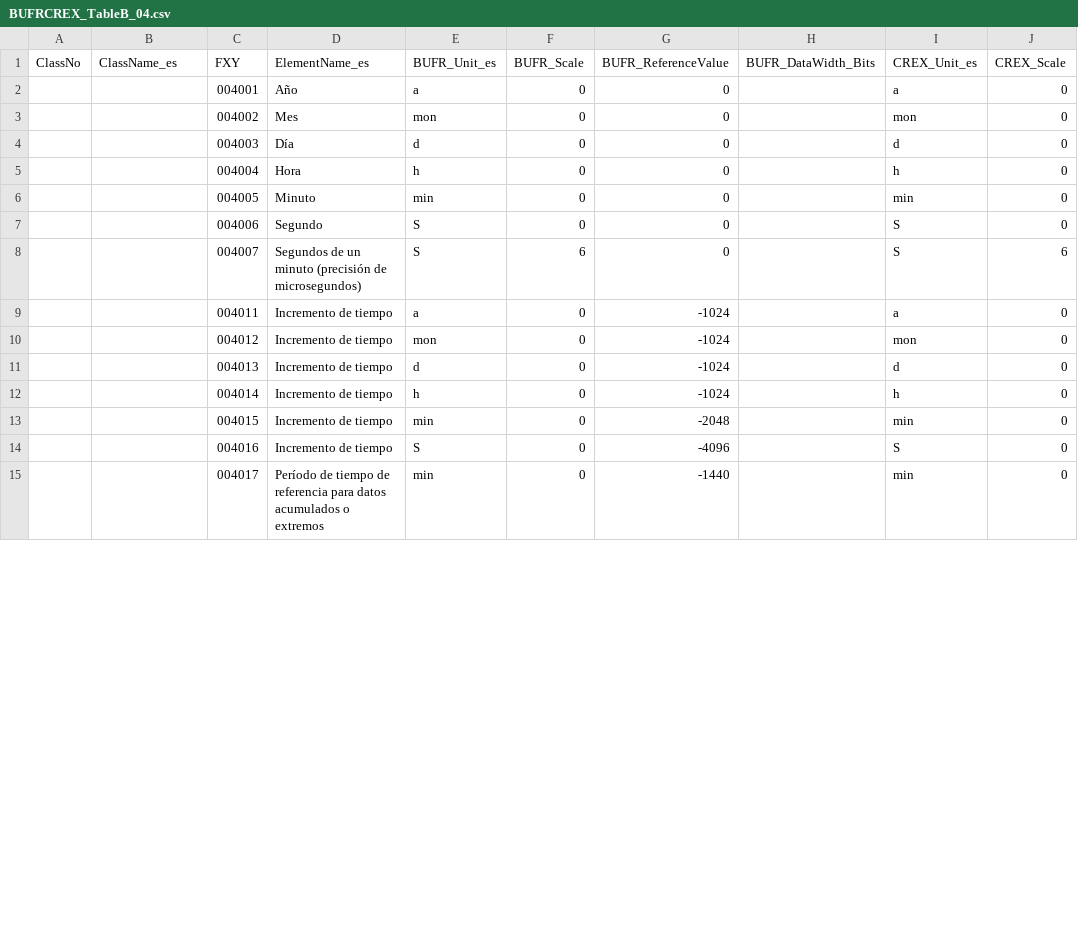
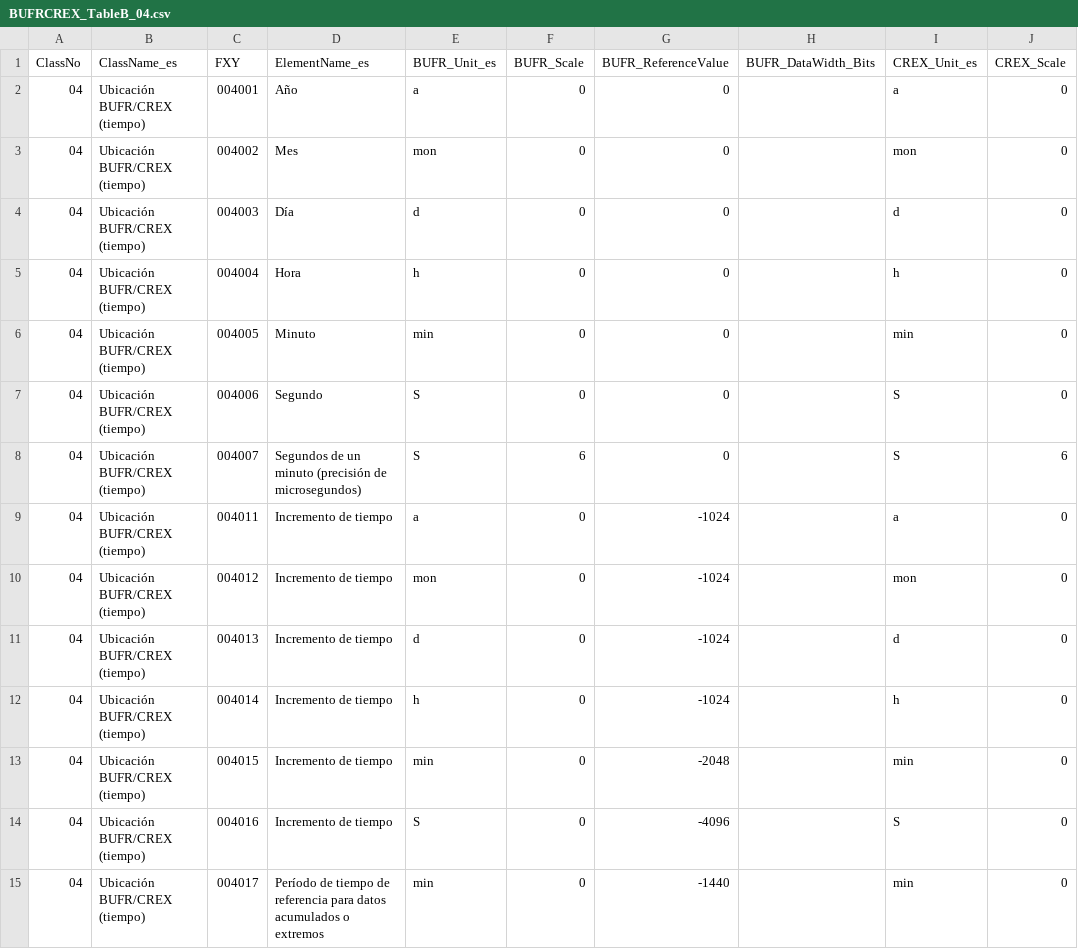
Before and after one commit to amilan17/BUFR4, a CSV file: spanish/table-b/BUFRCREX_TableB_04.csv, drawn as a sheet; only a part is shown; the diff covers the shown part only; the diff names each change by its address in the sheet, - before the commit and + after, or states it on an @@ line.

Commit message:
clean and qc table b04

```diff
--- a/spanish/table-b/BUFRCREX_TableB_04.csv
+++ b/spanish/table-b/BUFRCREX_TableB_04.csv
-A2:A15 (ClassNo): (empty)
+A2:A15 (ClassNo): 04
-B2:B15 (ClassName_es): (empty)
+B2:B15 (ClassName_es): Ubicación BUFR/CREX (tiempo)
```
Also changed, not shown: 42 edited cells elsewhere in this file.
